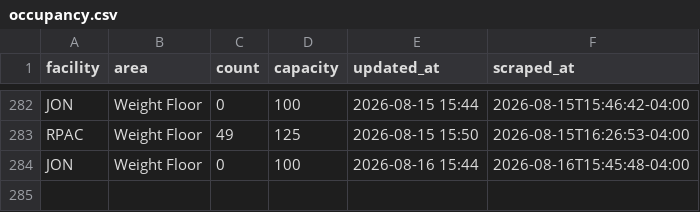
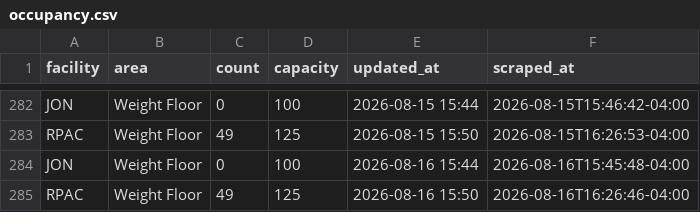
Before and after one commit to 23dhatch/gymScraper, a CSV file: data/occupancy.csv, drawn as a sheet; only a part is shown, gaps mark what is left out.

```diff
--- a/data/occupancy.csv
+++ b/data/occupancy.csv
@@ -284 +284,2 @@ RPAC,Weight Floor,49,125,2026-08-15 15:50,2026-08-15T16:26:53-04:00
 JON,Weight Floor,0,100,2026-08-16 15:44,2026-08-16T15:45:48-04:00
+RPAC,Weight Floor,49,125,2026-08-16 15:50,2026-08-16T16:26:46-04:00
```
